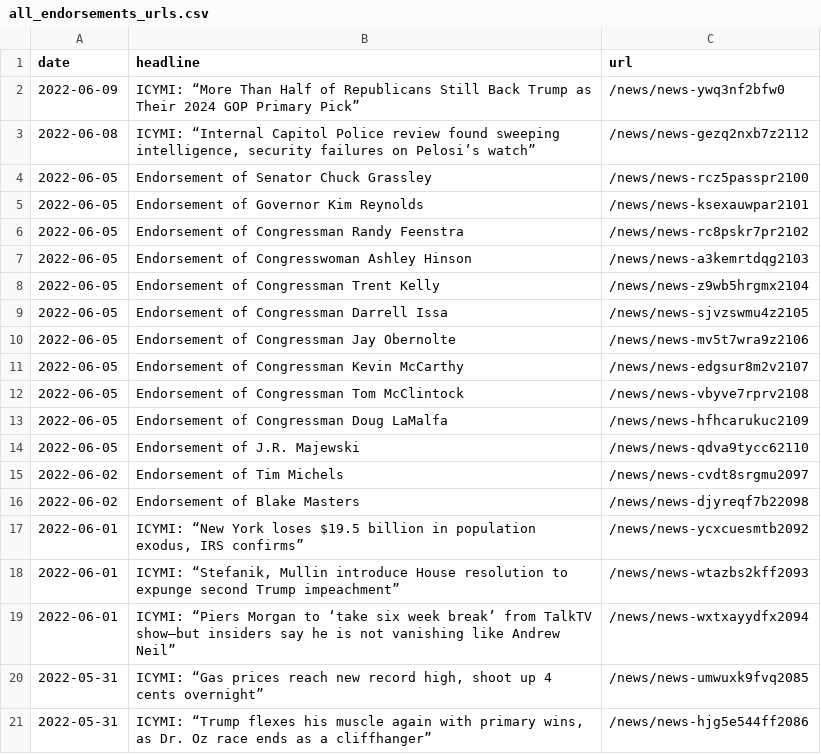
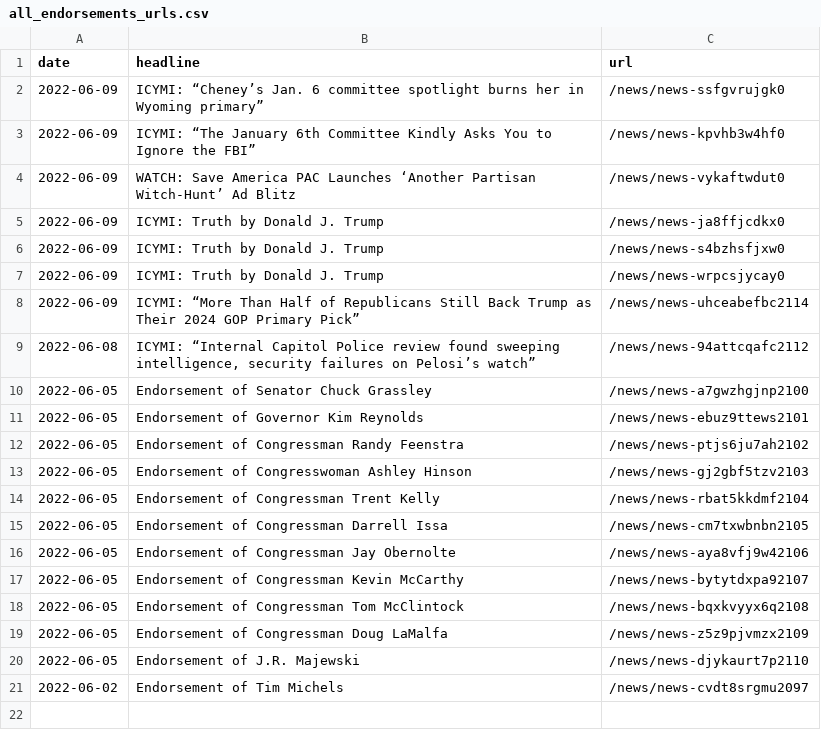
Before and after one commit to gridviz/trump-releases, a CSV file: data/all_endorsements_urls.csv, drawn as a sheet.

```diff
--- a/data/all_endorsements_urls.csv
+++ b/data/all_endorsements_urls.csv
@@ -1,21 +1,21 @@
 date,headline,url
-2022-06-09,ICYMI: “More Than Half of Republicans Still Back Trump as Their 2024 GOP Primary Pick”,/news/news-ywq3nf2bfw0
-2022-06-08,"ICYMI: “Internal Capitol Police review found sweeping intelligence, security failures on Pelosi’s watch”",/news/news-gezq2nxb7z2112
-2022-06-05,Endorsement of Senator Chuck Grassley,/news/news-rcz5passpr2100
-2022-06-05,Endorsement of Governor Kim Reynolds,/news/news-ksexauwpar2101
-2022-06-05,Endorsement of Congressman Randy Feenstra,/news/news-rc8pskr7pr2102
-2022-06-05,Endorsement of Congresswoman Ashley Hinson,/news/news-a3kemrtdqg2103
-2022-06-05,Endorsement of Congressman Trent Kelly,/news/news-z9wb5hrgmx2104
-2022-06-05,Endorsement of Congressman Darrell Issa,/news/news-sjvzswmu4z2105
-2022-06-05,Endorsement of Congressman Jay Obernolte,/news/news-mv5t7wra9z2106
-2022-06-05,Endorsement of Congressman Kevin McCarthy,/news/news-edgsur8m2v2107
-2022-06-05,Endorsement of Congressman Tom McClintock,/news/news-vbyve7rprv2108
-2022-06-05,Endorsement of Congressman Doug LaMalfa,/news/news-hfhcarukuc2109
-2022-06-05,Endorsement of J.R. Majewski,/news/news-qdva9tycc62110
+2022-06-09,ICYMI: “Cheney’s Jan. 6 committee spotlight burns her in Wyoming primary”,/news/news-ssfgvrujgk0
+2022-06-09,ICYMI: “The January 6th Committee Kindly Asks You to Ignore the FBI”,/news/news-kpvhb3w4hf0
+2022-06-09,WATCH: Save America PAC Launches ‘Another Partisan Witch-Hunt’ Ad Blitz,/news/news-vykaftwdut0
+2022-06-09,ICYMI: Truth by Donald J. Trump,/news/news-ja8ffjcdkx0
+2022-06-09,ICYMI: Truth by Donald J. Trump,/news/news-s4bzhsfjxw0
+2022-06-09,ICYMI: Truth by Donald J. Trump,/news/news-wrpcsjycay0
+2022-06-09,ICYMI: “More Than Half of Republicans Still Back Trump as Their 2024 GOP Primary Pick”,/news/news-uhceabefbc2114
+2022-06-08,"ICYMI: “Internal Capitol Police review found sweeping intelligence, security failures on Pelosi’s watch”",/news/news-94attcqafc2112
+2022-06-05,Endorsement of Senator Chuck Grassley,/news/news-a7gwzhgjnp2100
+2022-06-05,Endorsement of Governor Kim Reynolds,/news/news-ebuz9ttews2101
+2022-06-05,Endorsement of Congressman Randy Feenstra,/news/news-ptjs6ju7ah2102
+2022-06-05,Endorsement of Congresswoman Ashley Hinson,/news/news-gj2gbf5tzv2103
+2022-06-05,Endorsement of Congressman Trent Kelly,/news/news-rbat5kkdmf2104
+2022-06-05,Endorsement of Congressman Darrell Issa,/news/news-cm7txwbnbn2105
+2022-06-05,Endorsement of Congressman Jay Obernolte,/news/news-aya8vfj9w42106
+2022-06-05,Endorsement of Congressman Kevin McCarthy,/news/news-bytytdxpa92107
+2022-06-05,Endorsement of Congressman Tom McClintock,/news/news-bqxkvyyx6q2108
+2022-06-05,Endorsement of Congressman Doug LaMalfa,/news/news-z5z9pjvmzx2109
+2022-06-05,Endorsement of J.R. Majewski,/news/news-djykaurt7p2110
 2022-06-02,Endorsement of Tim Michels,/news/news-cvdt8srgmu2097
-2022-06-02,Endorsement of Blake Masters,/news/news-djyreqf7b22098
-2022-06-01,"ICYMI: “New York loses $19.5 billion in population exodus, IRS confirms”",/news/news-ycxcuesmtb2092
-2022-06-01,"ICYMI: “Stefanik, Mullin introduce House resolution to expunge second Trump impeachment”",/news/news-wtazbs2kff2093
-2022-06-01,ICYMI: “Piers Morgan to ‘take six week break’ from TalkTV show–but insiders say he is not vanishing like Andrew Neil”,/news/news-wxtxayydfx2094
-2022-05-31,"ICYMI: “Gas prices reach new record high, shoot up 4 cents overnight”",/news/news-umwuxk9fvq2085
-2022-05-31,"ICYMI: “Trump flexes his muscle again with primary wins, as Dr. Oz race ends as a cliffhanger”",/news/news-hjg5e544ff2086
```
Also changed, not shown: data/processed/all_press_releases_latest.csv, 1 other file.
